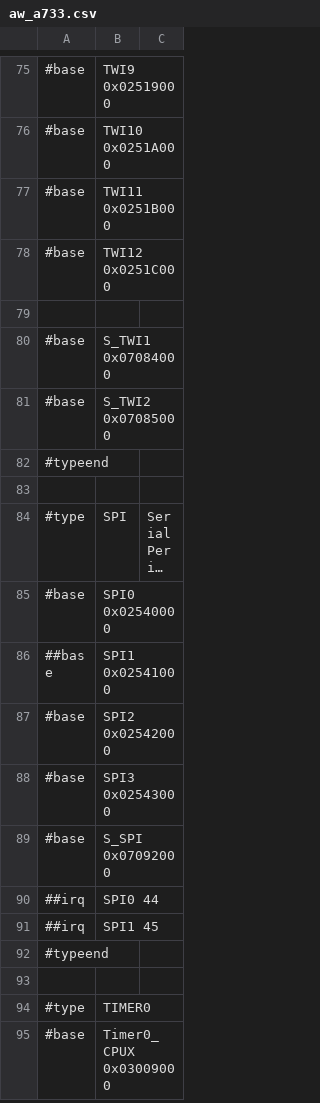
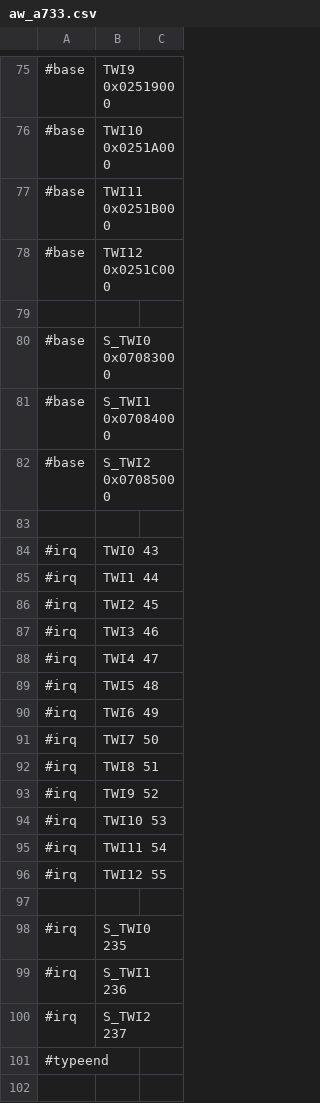
Before and after one commit to ua1arn/hftrx, a CSV file: tools/genregdefs/aw_a733/aw_a733.csv, drawn as a sheet; only a part is shown, gaps mark what is left out; the shorter side is filled out with more unchanged rows; long unchanged cells end in …; the diff names each change by its address in the sheet, - before the commit and + after, or states it on an @@ line.

```diff
--- a/tools/genregdefs/aw_a733/aw_a733.csv
+++ b/tools/genregdefs/aw_a733/aw_a733.csv
+row 80: #base | S_TWI0 0x07083000
+row 83: (empty)
+row 84: #irq | TWI0 43
+row 85: #irq | TWI1 44
+row 86: #irq | TWI2 45
+row 87: #irq | TWI3 46
+row 88: #irq | TWI4 47
+row 89: #irq | TWI5 48
+row 90: #irq | TWI6 49
+row 91: #irq | TWI7 50
+row 92: #irq | TWI8 51
+row 93: #irq | TWI9 52
+row 94: #irq | TWI10 53
+row 95: #irq | TWI11 54
+row 96: #irq | TWI12 55
+row 97: (empty)
+row 98: #irq | S_TWI0 235
+row 99: #irq | S_TWI1 236
+row 100: #irq | S_TWI2 237
```
Also changed, not shown: 6 other files.
